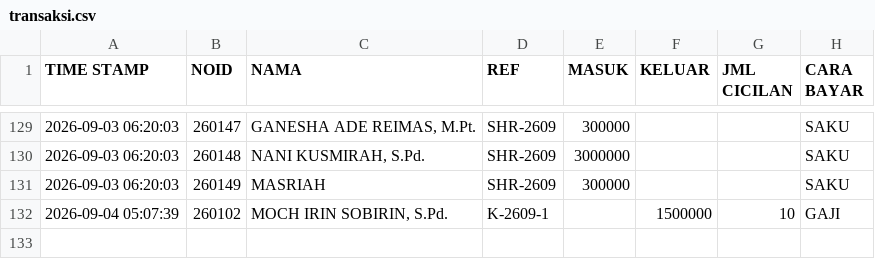
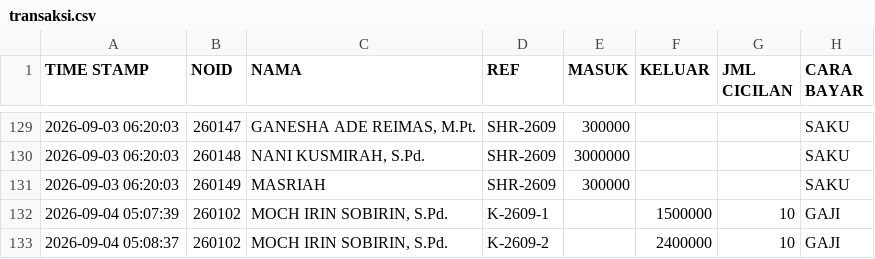
Before and after one commit to nexalone/KGP, a CSV file: data/transaksi.csv, drawn as a sheet; only a part is shown, gaps mark what is left out; the diff names each change by its address in the sheet, - before the commit and + after, or states it on an @@ line.

Commit message:
Update transaksi.csv - 2026-09-03T22:08:39.387Z

```diff
--- a/data/transaksi.csv
+++ b/data/transaksi.csv
+row 133: 2026-09-04 05:08:37 | 260102 | MOCH IRIN SOBIRIN, S.Pd. | K-2609-2 |  | 2400000 | 10 | GAJI
```
